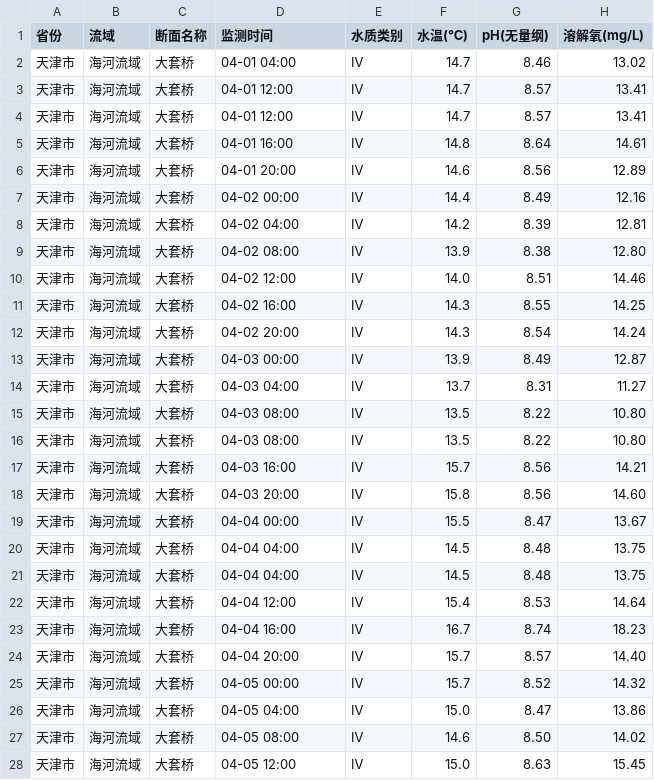
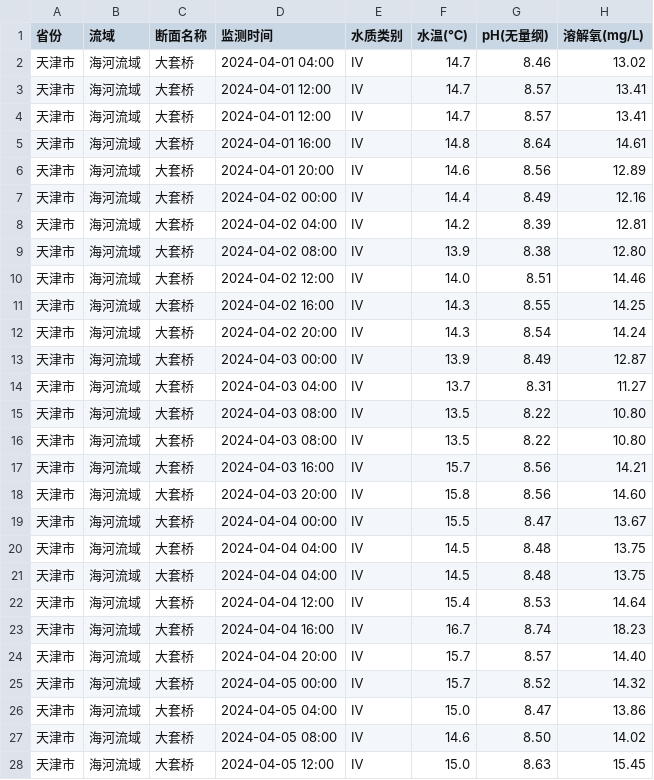
Before and after one commit to VivianLiu0202/SeaMonitorSystem, a CSV file: underwater/data/大套桥.csv, drawn as a sheet; only a part is shown; the diff covers the shown part only; the diff names each change by its address in the sheet, - before the commit and + after, or states it on an @@ line.

```diff
--- a/underwater/data/大套桥.csv
+++ b/underwater/data/大套桥.csv
-D2 (监测时间): 04-01 04:00
+D2 (监测时间): 2024-04-01 04:00
-D3:D4 (监测时间): 04-01 12:00
+D3:D4 (监测时间): 2024-04-01 12:00
-D5 (监测时间): 04-01 16:00
+D5 (监测时间): 2024-04-01 16:00
-D6 (监测时间): 04-01 20:00
+D6 (监测时间): 2024-04-01 20:00
-D7 (监测时间): 04-02 00:00
+D7 (监测时间): 2024-04-02 00:00
-D8 (监测时间): 04-02 04:00
+D8 (监测时间): 2024-04-02 04:00
-D9 (监测时间): 04-02 08:00
+D9 (监测时间): 2024-04-02 08:00
-D10 (监测时间): 04-02 12:00
+D10 (监测时间): 2024-04-02 12:00
-D11 (监测时间): 04-02 16:00
+D11 (监测时间): 2024-04-02 16:00
-D12 (监测时间): 04-02 20:00
+D12 (监测时间): 2024-04-02 20:00
-D13 (监测时间): 04-03 00:00
+D13 (监测时间): 2024-04-03 00:00
-D14 (监测时间): 04-03 04:00
+D14 (监测时间): 2024-04-03 04:00
-D15:D16 (监测时间): 04-03 08:00
+D15:D16 (监测时间): 2024-04-03 08:00
-D17 (监测时间): 04-03 16:00
+D17 (监测时间): 2024-04-03 16:00
-D18 (监测时间): 04-03 20:00
+D18 (监测时间): 2024-04-03 20:00
-D19 (监测时间): 04-04 00:00
+D19 (监测时间): 2024-04-04 00:00
-D20:D21 (监测时间): 04-04 04:00
+D20:D21 (监测时间): 2024-04-04 04:00
-D22 (监测时间): 04-04 12:00
+D22 (监测时间): 2024-04-04 12:00
-D23 (监测时间): 04-04 16:00
+D23 (监测时间): 2024-04-04 16:00
-D24 (监测时间): 04-04 20:00
+D24 (监测时间): 2024-04-04 20:00
-D25 (监测时间): 04-05 00:00
+D25 (监测时间): 2024-04-05 00:00
-D26 (监测时间): 04-05 04:00
+D26 (监测时间): 2024-04-05 04:00
-D27 (监测时间): 04-05 08:00
+D27 (监测时间): 2024-04-05 08:00
-D28 (监测时间): 04-05 12:00
+D28 (监测时间): 2024-04-05 12:00
```
Also changed, not shown: 1 edited cell elsewhere in this file, underwater/data/万家码头.csv, underwater/data/北洋桥.csv, 7 other files.
